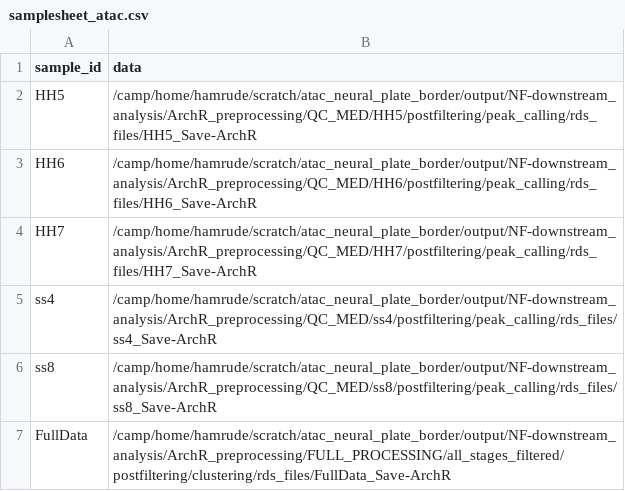
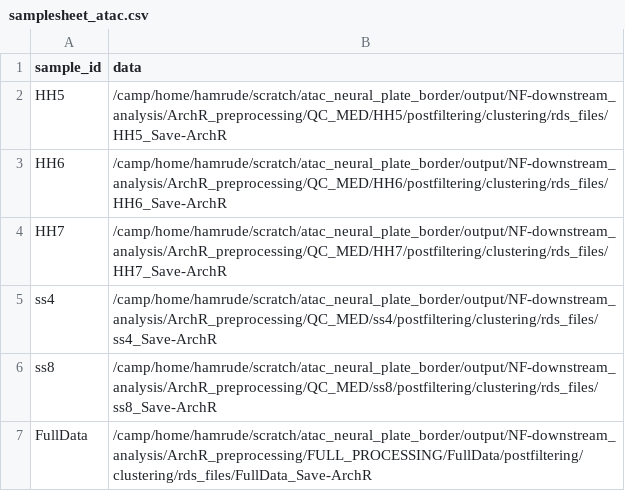
Before and after one commit to evaham1/atac_neural_plate_border, a CSV file: NF-downstream_analysis/samplesheet_atac.csv, drawn as a sheet.

Commit message:
update atac sample sheet

```diff
--- a/NF-downstream_analysis/samplesheet_atac.csv
+++ b/NF-downstream_analysis/samplesheet_atac.csv
@@ -1,7 +1,7 @@
 sample_id,data
-HH5,/camp/home/hamrude/scratch/atac_neural_plate_border/output/NF-downstream_analysis/ArchR_preprocessing/QC_MED/HH5/postfiltering/peak_calling/rds_files/HH5_Save-ArchR
-HH6,/camp/home/hamrude/scratch/atac_neural_plate_border/output/NF-downstream_analysis/ArchR_preprocessing/QC_MED/HH6/postfiltering/peak_calling/rds_files/HH6_Save-ArchR
-HH7,/camp/home/hamrude/scratch/atac_neural_plate_border/output/NF-downstream_analysis/ArchR_preprocessing/QC_MED/HH7/postfiltering/peak_calling/rds_files/HH7_Save-ArchR
-ss4,/camp/home/hamrude/scratch/atac_neural_plate_border/output/NF-downstream_analysis/ArchR_preprocessing/QC_MED/ss4/postfiltering/peak_calling/rds_files/ss4_Save-ArchR
-ss8,/camp/home/hamrude/scratch/atac_neural_plate_border/output/NF-downstream_analysis/ArchR_preprocessing/QC_MED/ss8/postfiltering/peak_calling/rds_files/ss8_Save-ArchR
-FullData,/camp/home/hamrude/scratch/atac_neural_plate_border/output/NF-downstream_analysis/ArchR_preprocessing/FULL_PROCESSING/all_stages_filtered/postfiltering/clustering/rds_files/FullData_Save-ArchR
+HH5,/camp/home/hamrude/scratch/atac_neural_plate_border/output/NF-downstream_analysis/ArchR_preprocessing/QC_MED/HH5/postfiltering/clustering/rds_files/HH5_Save-ArchR
+HH6,/camp/home/hamrude/scratch/atac_neural_plate_border/output/NF-downstream_analysis/ArchR_preprocessing/QC_MED/HH6/postfiltering/clustering/rds_files/HH6_Save-ArchR
+HH7,/camp/home/hamrude/scratch/atac_neural_plate_border/output/NF-downstream_analysis/ArchR_preprocessing/QC_MED/HH7/postfiltering/clustering/rds_files/HH7_Save-ArchR
+ss4,/camp/home/hamrude/scratch/atac_neural_plate_border/output/NF-downstream_analysis/ArchR_preprocessing/QC_MED/ss4/postfiltering/clustering/rds_files/ss4_Save-ArchR
+ss8,/camp/home/hamrude/scratch/atac_neural_plate_border/output/NF-downstream_analysis/ArchR_preprocessing/QC_MED/ss8/postfiltering/clustering/rds_files/ss8_Save-ArchR
+FullData,/camp/home/hamrude/scratch/atac_neural_plate_border/output/NF-downstream_analysis/ArchR_preprocessing/FULL_PROCESSING/FullData/postfiltering/clustering/rds_files/FullData_Save-ArchR
```
